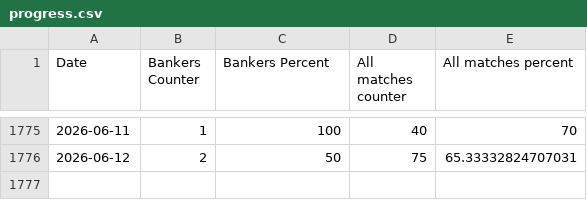
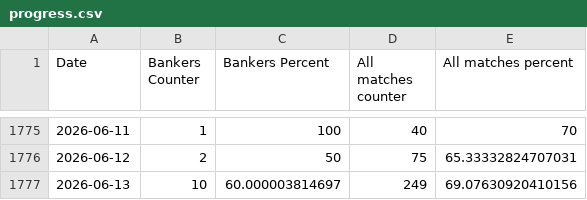
Before and after one commit to Dani-Ionescu/nerdytips-data, a CSV file: progress.csv, drawn as a sheet; only a part is shown, gaps mark what is left out; the diff names each change by its address in the sheet, - before the commit and + after, or states it on an @@ line.

```diff
--- a/progress.csv
+++ b/progress.csv
+row 1777: 2026-06-13 | 10 | 60.000003814697 | 249 | 69.07630920410156
```
Also changed, not shown: 1 other file.
